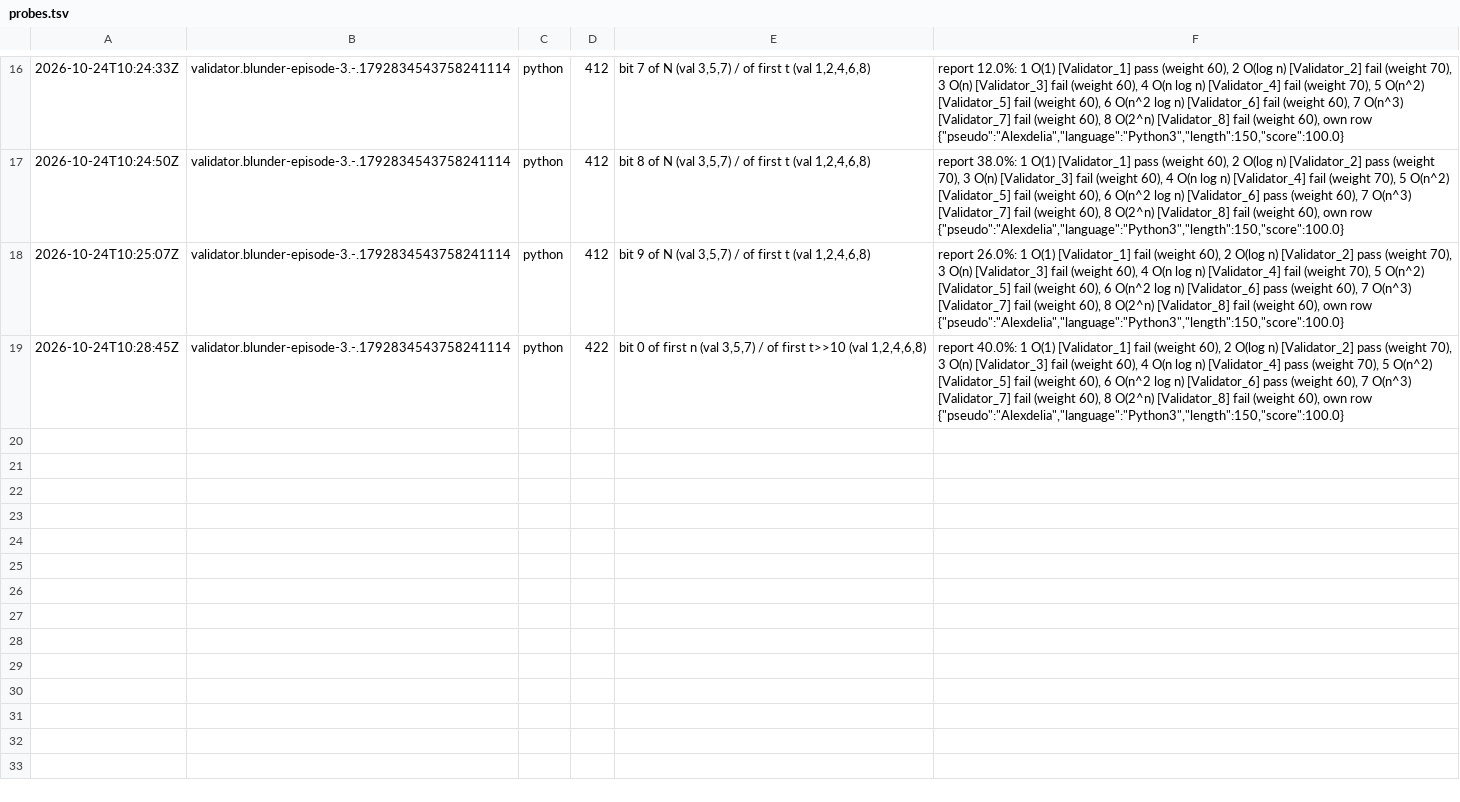
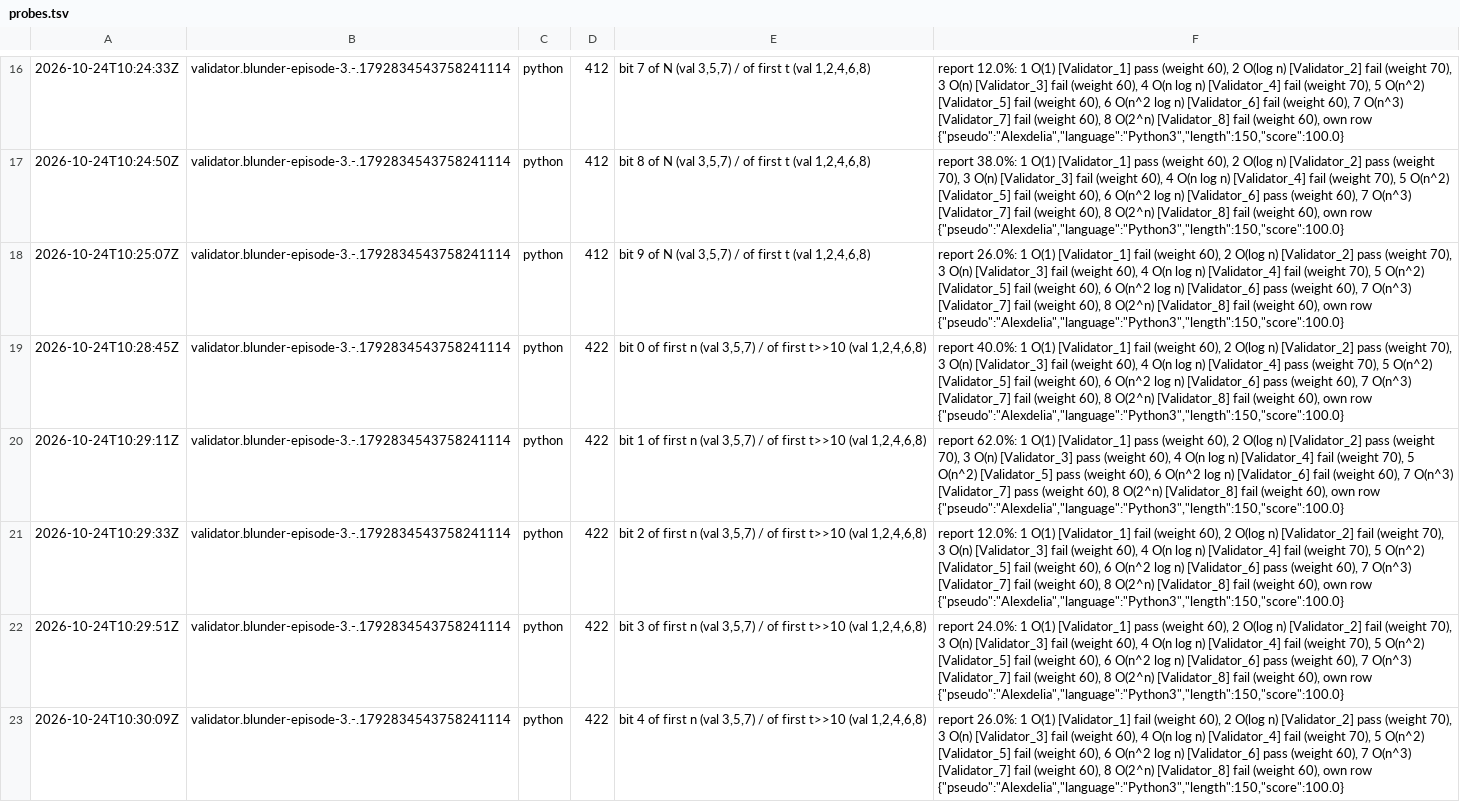
Before and after one commit to Alexdelia/puzzle, a TSV file: codingame/codegolf/puzzle/blunder-episode-3/probe/probes.tsv, drawn as a sheet; only a part is shown, gaps mark what is left out.

Commit message:
chore(golf): probes blunder-episode-3

```diff
--- a/codingame/codegolf/puzzle/blunder-episode-3/probe/probes.tsv
+++ b/codingame/codegolf/puzzle/blunder-episode-3/probe/probes.tsv
@@ -19 +19,5 @@
 2026-10-24T10:28:45Z	validator.blunder-episode-3.-.1792834543758241114	python	422	bit 0 of first n (val 3,5,7) / of first t>>10 (val 1,2,4,6,8)	report 40.0%: 1 O(1) [Validator_1] fail (weight 60), 2 O(log n) [Validator_2] pass (weight 70), 3 O(n) [Validator_3] fail (weight 60), 4 O(n log n) [Validator_4] pass (weight 70), 5 O(n^2) [Validator_5] fail (weight 60), 6 O(n^2 log n) [Validator_6] pass (weight 60), 7 O(n^3) [Validator_7] fail (weight 60), 8 O(2^n) [Validator_8] fail (weight 60), own row {"pseudo":"Alexdelia","language":"Python3","length":150,"score":100.0}
+2026-10-24T10:29:11Z	validator.blunder-episode-3.-.1792834543758241114	python	422	bit 1 of first n (val 3,5,7) / of first t>>10 (val 1,2,4,6,8)	report 62.0%: 1 O(1) [Validator_1] pass (weight 60), 2 O(log n) [Validator_2] pass (weight 70), 3 O(n) [Validator_3] pass (weight 60), 4 O(n log n) [Validator_4] fail (weight 70), 5 O(n^2) [Validator_5] pass (weight 60), 6 O(n^2 log n) [Validator_6] fail (weight 60), 7 O(n^3) [Validator_7] pass (weight 60), 8 O(2^n) [Validator_8] fail (weight 60), own row {"pseudo":"Alexdelia","language":"Python3","length":150,"score":100.0}
+2026-10-24T10:29:33Z	validator.blunder-episode-3.-.1792834543758241114	python	422	bit 2 of first n (val 3,5,7) / of first t>>10 (val 1,2,4,6,8)	report 12.0%: 1 O(1) [Validator_1] fail (weight 60), 2 O(log n) [Validator_2] fail (weight 70), 3 O(n) [Validator_3] fail (weight 60), 4 O(n log n) [Validator_4] fail (weight 70), 5 O(n^2) [Validator_5] fail (weight 60), 6 O(n^2 log n) [Validator_6] pass (weight 60), 7 O(n^3) [Validator_7] fail (weight 60), 8 O(2^n) [Validator_8] fail (weight 60), own row {"pseudo":"Alexdelia","language":"Python3","length":150,"score":100.0}
+2026-10-24T10:29:51Z	validator.blunder-episode-3.-.1792834543758241114	python	422	bit 3 of first n (val 3,5,7) / of first t>>10 (val 1,2,4,6,8)	report 24.0%: 1 O(1) [Validator_1] pass (weight 60), 2 O(log n) [Validator_2] fail (weight 70), 3 O(n) [Validator_3] fail (weight 60), 4 O(n log n) [Validator_4] fail (weight 70), 5 O(n^2) [Validator_5] fail (weight 60), 6 O(n^2 log n) [Validator_6] pass (weight 60), 7 O(n^3) [Validator_7] fail (weight 60), 8 O(2^n) [Validator_8] fail (weight 60), own row {"pseudo":"Alexdelia","language":"Python3","length":150,"score":100.0}
+2026-10-24T10:30:09Z	validator.blunder-episode-3.-.1792834543758241114	python	422	bit 4 of first n (val 3,5,7) / of first t>>10 (val 1,2,4,6,8)	report 26.0%: 1 O(1) [Validator_1] fail (weight 60), 2 O(log n) [Validator_2] pass (weight 70), 3 O(n) [Validator_3] fail (weight 60), 4 O(n log n) [Validator_4] fail (weight 70), 5 O(n^2) [Validator_5] fail (weight 60), 6 O(n^2 log n) [Validator_6] pass (weight 60), 7 O(n^3) [Validator_7] fail (weight 60), 8 O(2^n) [Validator_8] fail (weight 60), own row {"pseudo":"Alexdelia","language":"Python3","length":150,"score":100.0}
```
